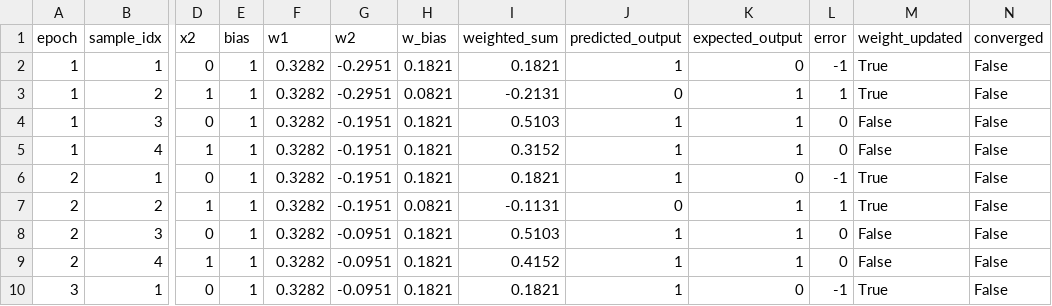
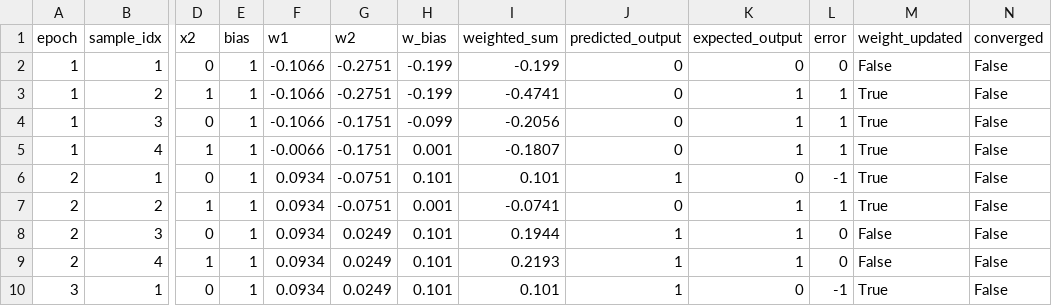
Before and after one commit to adriantumanggor/Praktikum_NeuralNetwork, a CSV file: data/results/or_training_log.csv, drawn as a sheet; only a part is shown, gaps mark what is left out; the diff covers the shown part only; the diff names each change by its address in the sheet, - before the commit and + after, or states it on an @@ line.

```diff
--- a/data/results/or_training_log.csv
+++ b/data/results/or_training_log.csv
-F2:F4 (w1): 0.3282
+F2:F4 (w1): -0.1066
-G2:G3 (w2): -0.2951
+G2:G3 (w2): -0.2751
-H2 (w_bias): 0.1821
+H2 (w_bias): -0.199
-I2 (weighted_sum): 0.1821
+I2 (weighted_sum): -0.199
-J2 (predicted_output): 1
+J2 (predicted_output): 0
-L2 (error): -1
+L2 (error): 0
-M2 (weight_updated): True
+M2 (weight_updated): False
-H3 (w_bias): 0.0821
+H3 (w_bias): -0.199
-I3 (weighted_sum): -0.2131
+I3 (weighted_sum): -0.4741
-G4:G5 (w2): -0.1951
+G4:G5 (w2): -0.1751
-H4 (w_bias): 0.1821
+H4 (w_bias): -0.099
-I4 (weighted_sum): 0.5103
+I4 (weighted_sum): -0.2056
-J4:J5 (predicted_output): 1
+J4:J5 (predicted_output): 0
-L4:L5 (error): 0
+L4:L5 (error): 1
-M4:M5 (weight_updated): False
+M4:M5 (weight_updated): True
-F5 (w1): 0.3282
+F5 (w1): -0.0066
-H5 (w_bias): 0.1821
+H5 (w_bias): 0.001
-I5 (weighted_sum): 0.3152
+I5 (weighted_sum): -0.1807
-F6:F10 (w1): 0.3282
+F6:F10 (w1): 0.0934
-G6:G7 (w2): -0.1951
+G6:G7 (w2): -0.0751
-H6 (w_bias): 0.1821
+H6 (w_bias): 0.101
-I6 (weighted_sum): 0.1821
+I6 (weighted_sum): 0.101
-H7 (w_bias): 0.0821
+H7 (w_bias): 0.001
-I7 (weighted_sum): -0.1131
+I7 (weighted_sum): -0.0741
-G8:G10 (w2): -0.0951
+G8:G10 (w2): 0.0249
-H8:H10 (w_bias): 0.1821
+H8:H10 (w_bias): 0.101
-I8 (weighted_sum): 0.5103
+I8 (weighted_sum): 0.1944
-I9 (weighted_sum): 0.4152
+I9 (weighted_sum): 0.2193
-I10 (weighted_sum): 0.1821
+I10 (weighted_sum): 0.101
```
Also changed, not shown: 88 edited cells elsewhere in this file, data/results/and_training_log.csv, 3 other files.
